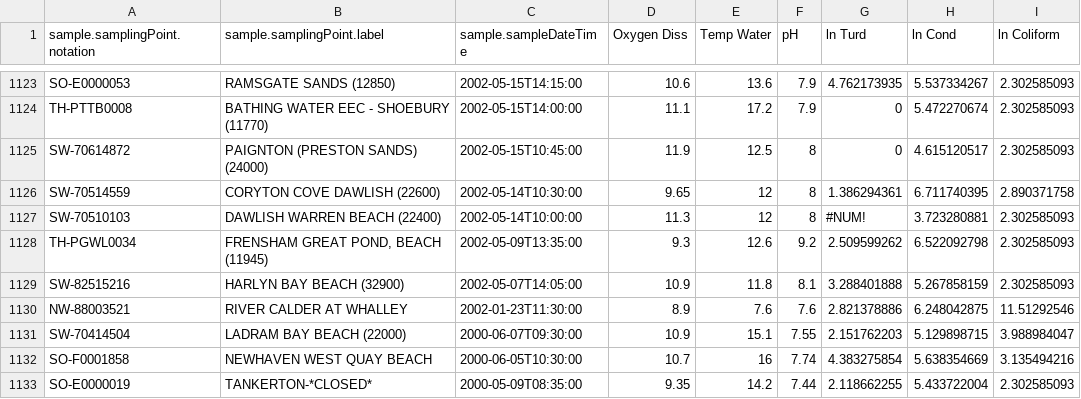
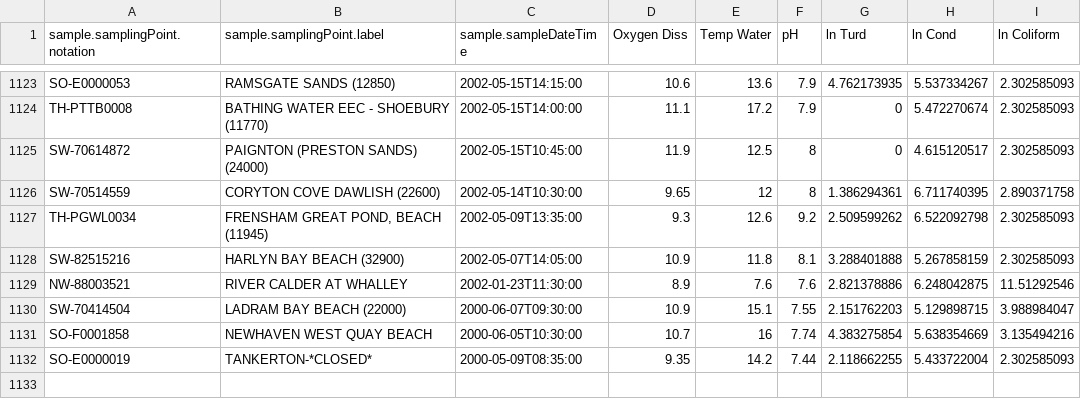
Before and after one commit to Headmaster218/Thames-pollution-detect-IoT, a CSV file: ML_Main/2.6useful_data_New.csv, drawn as a sheet; only a part is shown, gaps mark what is left out.

Commit message:
Remove a #NUM

```diff
--- a/ML_Main/2.6useful_data_New.csv
+++ b/ML_Main/2.6useful_data_New.csv
@@ -1126,3 +1126,2 @@ SW-70614872,PAIGNTON (PRESTON SANDS) (24000),2002-05-15T10:45:00,11.9,12.5,8,0,4
 SW-70514559,CORYTON COVE     DAWLISH (22600),2002-05-14T10:30:00,9.65,12,8,1.386294361,6.711740395,2.890371758
-SW-70510103,DAWLISH WARREN BEACH (22400),2002-05-14T10:00:00,11.3,12,8,#NUM!,3.723280881,2.302585093
 TH-PGWL0034,"FRENSHAM GREAT POND, BEACH (11945)",2002-05-09T13:35:00,9.3,12.6,9.2,2.509599262,6.522092798,2.302585093
```
